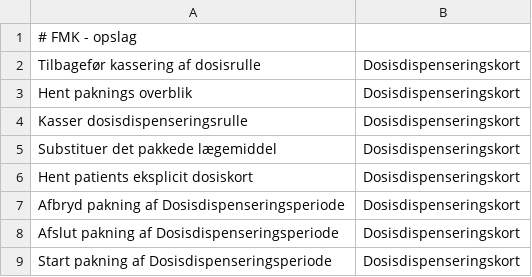
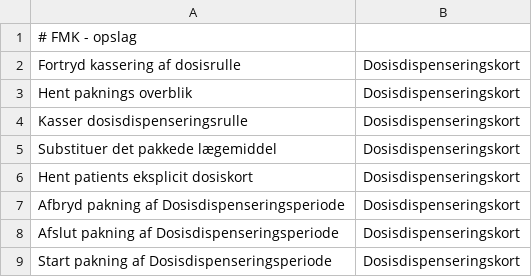
Before and after one commit to trifork/fmk-minlog-categories, a CSV file: src/MinLogActionMap.csv, drawn as a sheet; only a part is shown.

Commit message:
FMK-5001 nanve-rettelse

```diff
--- a/src/MinLogActionMap.csv
+++ b/src/MinLogActionMap.csv
@@ -1,3 +1,3 @@
 # FMK - opslag
-Tilbagefør kassering af dosisrulle;Dosisdispenseringskort
+Fortryd kassering af dosisrulle;Dosisdispenseringskort
 Hent paknings overblik;Dosisdispenseringskort
```
